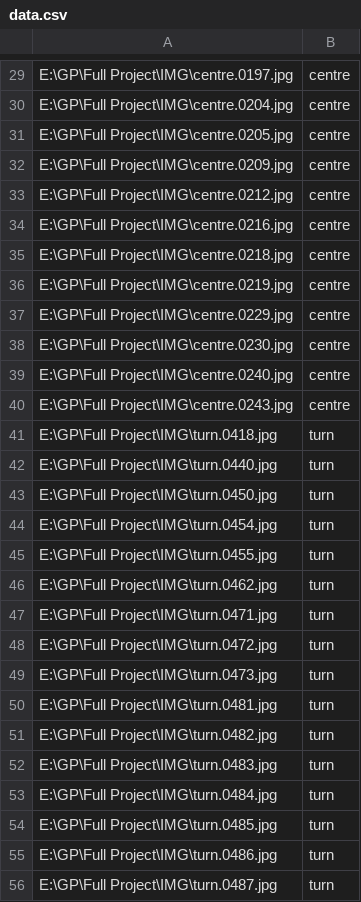
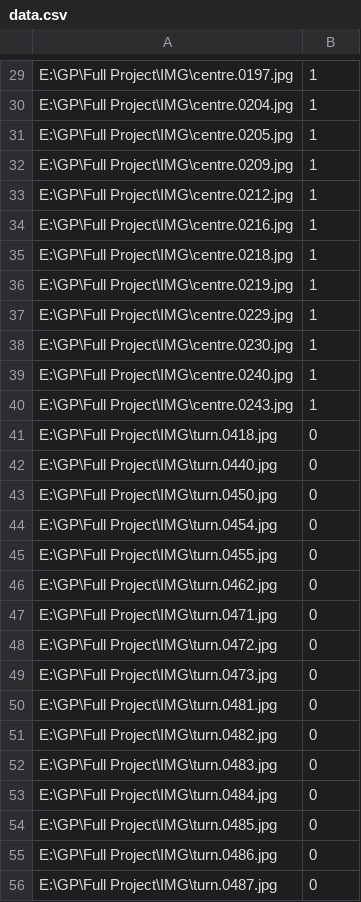
Before and after one commit to alaa-ai/Tracking, a CSV file: data.csv, drawn as a sheet; only a part is shown, gaps mark what is left out; the diff covers the shown part only; the diff names each change by its address in the sheet, - before the commit and + after, or states it on an @@ line.

```diff
--- a/data.csv
+++ b/data.csv
-B29:B40: centre
+B29:B40: 1
-B41:B56: turn
+B41:B56: 0
```
Also changed, not shown: 32 edited cells elsewhere in this file.
